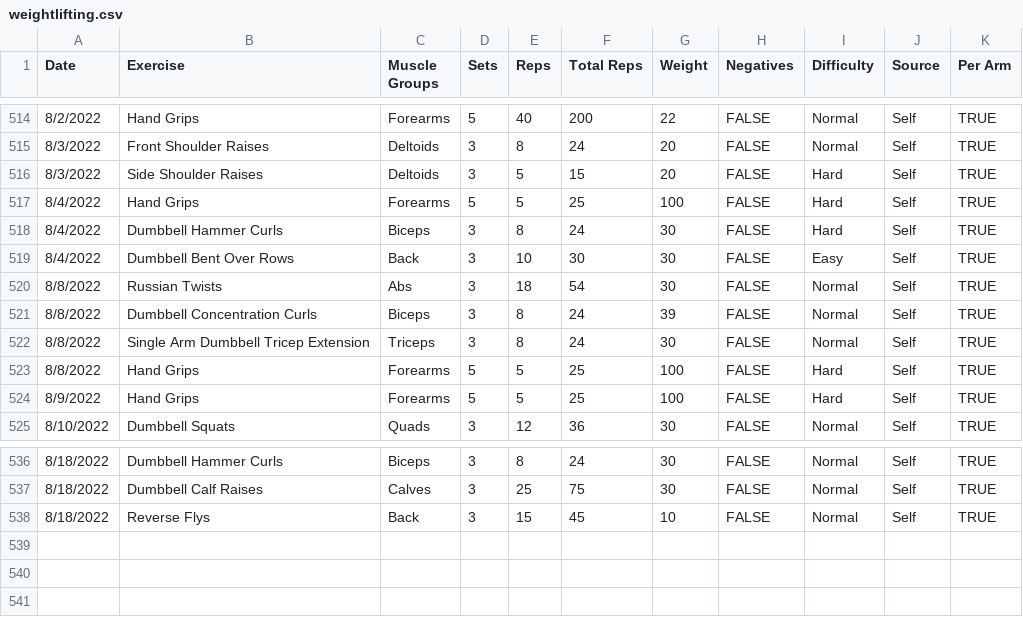
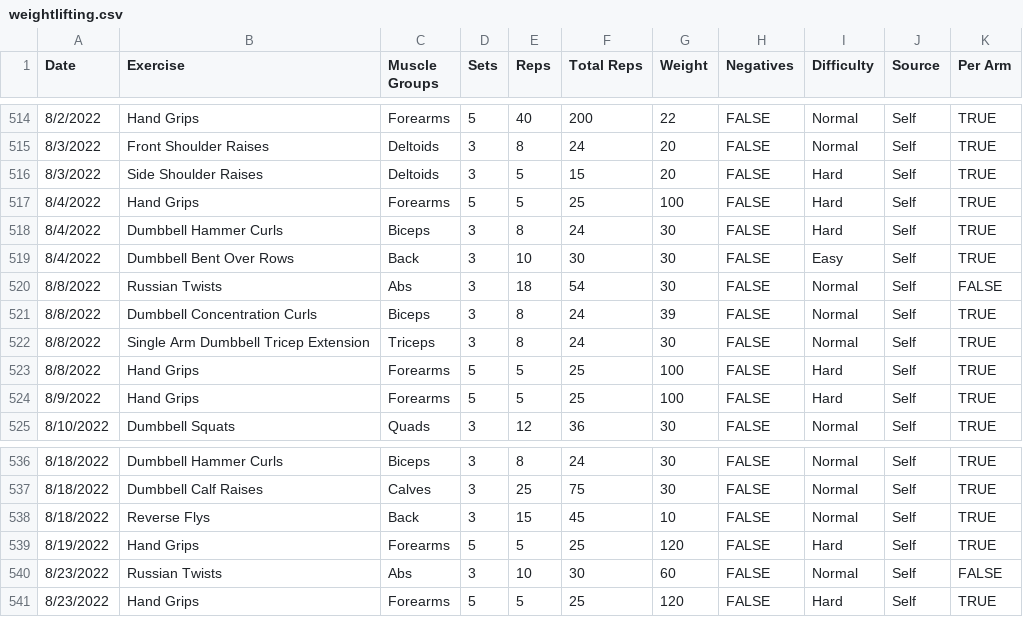
Before and after one commit to jrg94/personal-data, a CSV file: health/weightlifting.csv, drawn as a sheet; only a part is shown, gaps mark what is left out.

Commit message:
Added missing workouts

```diff
--- a/health/weightlifting.csv
+++ b/health/weightlifting.csv
@@ -519,3 +519,3 @@ Date,Exercise,Muscle Groups,Sets,Reps,Total Reps,Weight,Negatives,Difficulty,Sou
 8/4/2022,Dumbbell Bent Over Rows,Back,3,10,30,30,FALSE,Easy,Self,TRUE
-8/8/2022,Russian Twists,Abs,3,18,54,30,FALSE,Normal,Self,TRUE
+8/8/2022,Russian Twists,Abs,3,18,54,30,FALSE,Normal,Self,FALSE
 8/8/2022,Dumbbell Concentration Curls,Biceps,3,8,24,39,FALSE,Normal,Self,TRUE
@@ -538 +538,4 @@ Date,Exercise,Muscle Groups,Sets,Reps,Total Reps,Weight,Negatives,Difficulty,Sou
 8/18/2022,Reverse Flys,Back,3,15,45,10,FALSE,Normal,Self,TRUE
+8/19/2022,Hand Grips,Forearms,5,5,25,120,FALSE,Hard,Self,TRUE
+8/23/2022,Russian Twists,Abs,3,10,30,60,FALSE,Normal,Self,FALSE
+8/23/2022,Hand Grips,Forearms,5,5,25,120,FALSE,Hard,Self,TRUE
```
